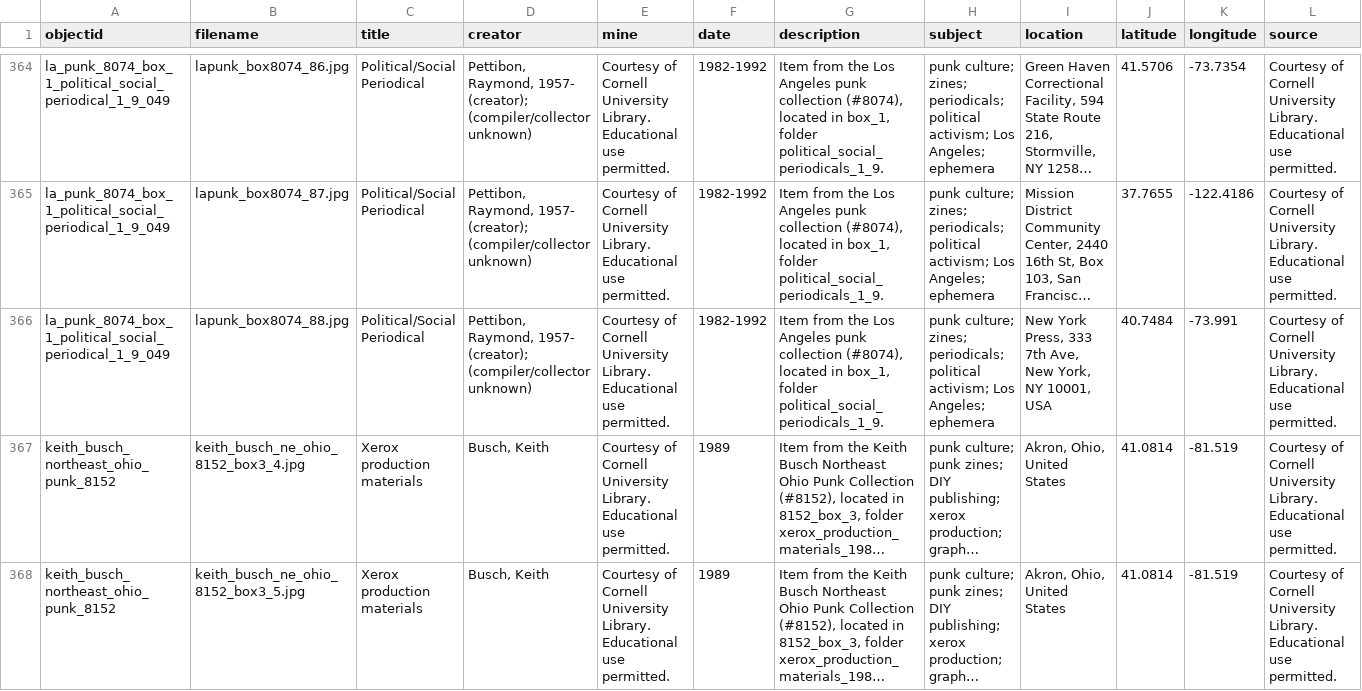
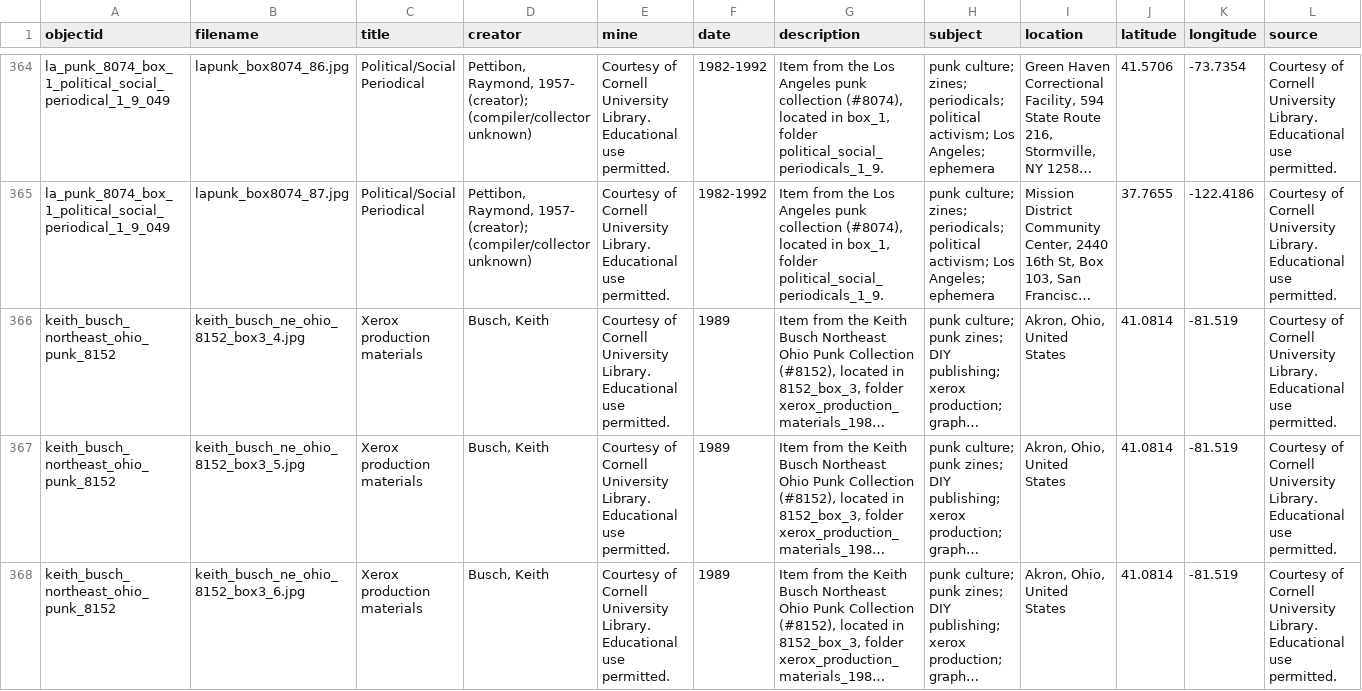
Before and after one commit to cornellhonorsproject/draft01, a CSV file: _data/posters.csv, drawn as a sheet; only a part is shown, gaps mark what is left out; the shorter side is filled out with more unchanged rows; long unchanged cells end in …; rows hold the shown columns only; the diff names each change by its address in the sheet, - before the commit and + after, or states it on an @@ line.

Commit message:
Update posters.csv

```diff
--- a/_data/posters.csv
+++ b/_data/posters.csv
-row 366: la_punk_8074_box_1_political_social_periodical_1_9_049 | lapunk_box8074_88.jpg | Political/Social Periodical | Pettibon, Raymond, 1957- (creator); (compiler/collector unknown) | Courtesy of Cornell University Library. Educational use permitted. | 1982-1992 | Item from the Los Angeles punk collection (#8074), located in box_1, folder political_social_periodicals_1_9. | punk culture; zines; periodicals; political activism; Los Angeles; ephemera | New York Press, 333 7th Ave, New York, NY 10001, USA | 40.7484 | -73.991 | Courtesy of Cornell University Library. Educational use permitted.
```
